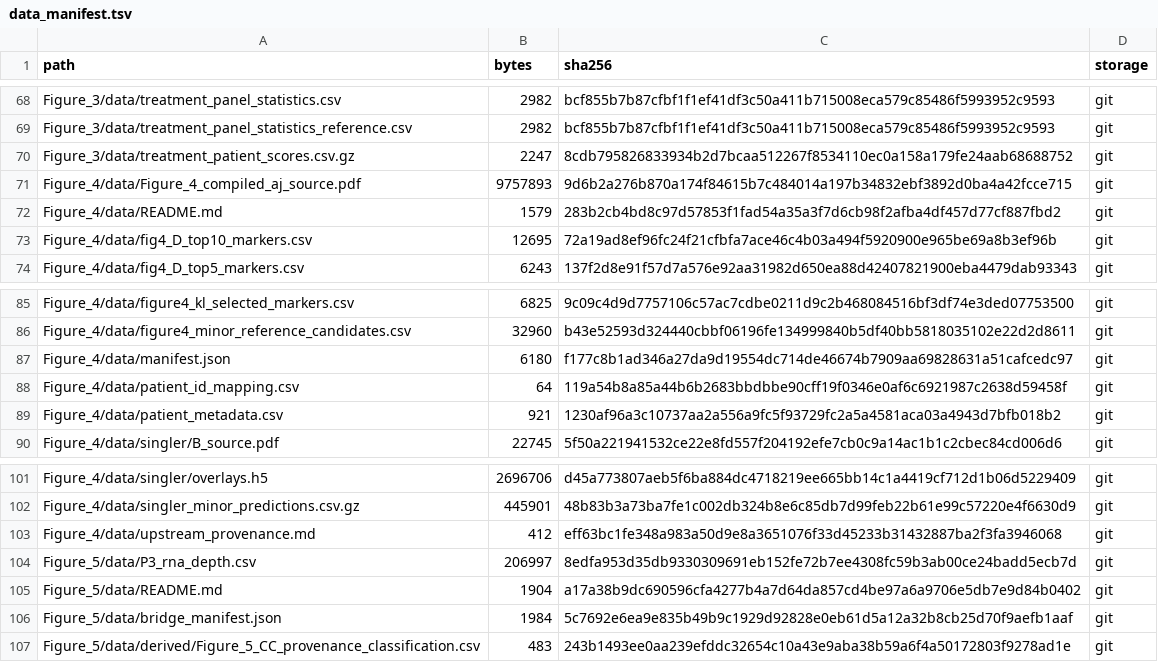
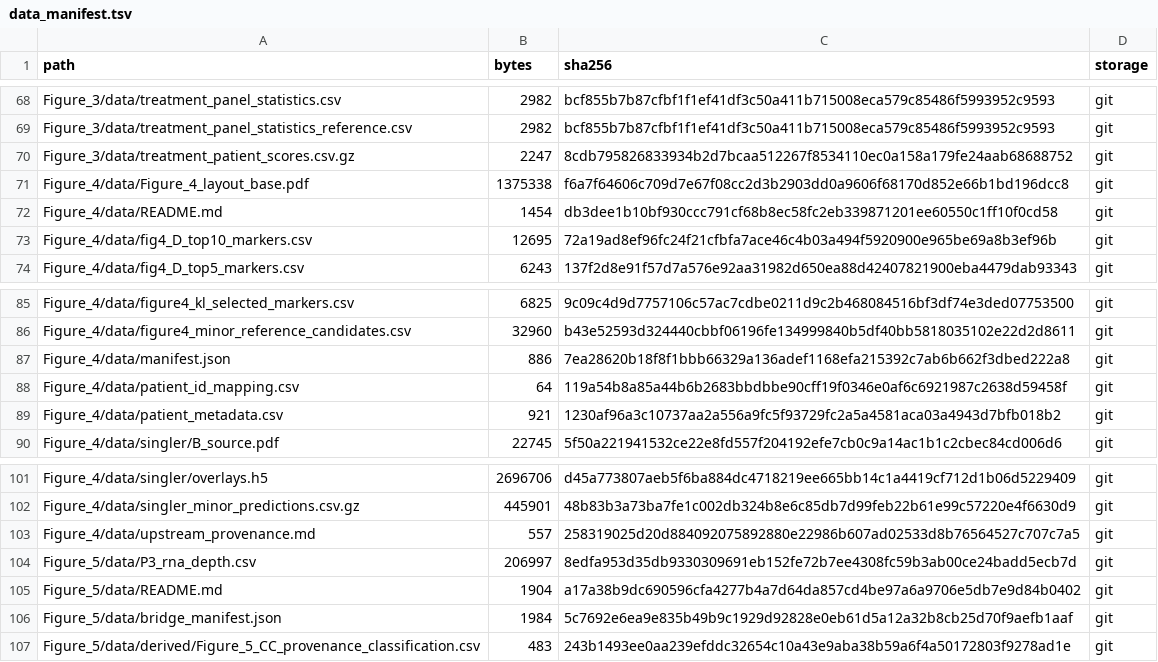
Before and after one commit to bernadettem03/scKNIFE-single-cell-Knowledge-guided-Network-Inference-for-Functional-Estimation, a TSV file: data_manifest.tsv, drawn as a sheet; only a part is shown, gaps mark what is left out.

Commit message:
Reproduce submitted Figure 4 layout with corrected subtype rows

```diff
--- a/data_manifest.tsv
+++ b/data_manifest.tsv
@@ -70,4 +70,4 @@ Figure_3/data/treatment_panel_statistics_reference.csv	2982	bcf855b7b87cfbf1f1ef
 Figure_3/data/treatment_patient_scores.csv.gz	2247	8cdb795826833934b2d7bcaa512267f8534110ec0a158a179fe24aab68688752	git
-Figure_4/data/Figure_4_compiled_aj_source.pdf	9757893	9d6b2a276b870a174f84615b7c484014a197b34832ebf3892d0ba4a42fcce715	git
-Figure_4/data/README.md	1579	283b2cb4bd8c97d57853f1fad54a35a3f7d6cb98f2afba4df457d77cf887fbd2	git
+Figure_4/data/Figure_4_layout_base.pdf	1375338	f6a7f64606c709d7e67f08cc2d3b2903dd0a9606f68170d852e66b1bd196dcc8	git
+Figure_4/data/README.md	1454	db3dee1b10bf930ccc791cf68b8ec58fc2eb339871201ee60550c1ff10f0cd58	git
 Figure_4/data/fig4_D_top10_markers.csv	12695	72a19ad8ef96fc24f21cfbfa7ace46c4b03a494f5920900e965be69a8b3ef96b	git
@@ -86,3 +86,3 @@ Figure_4/data/figure4_kl_selected_markers.csv	6825	9c09c4d9d7757106c57ac7cdbe021
 Figure_4/data/figure4_minor_reference_candidates.csv	32960	b43e52593d324440cbbf06196fe134999840b5df40bb5818035102e22d2d8611	git
-Figure_4/data/manifest.json	6180	f177c8b1ad346a27da9d19554dc714de46674b7909aa69828631a51cafcedc97	git
+Figure_4/data/manifest.json	886	7ea28620b18f8f1bbb66329a136adef1168efa215392c7ab6b662f3dbed222a8	git
 Figure_4/data/patient_id_mapping.csv	64	119a54b8a85a44b6b2683bbdbbe90cff19f0346e0af6c6921987c2638d59458f	git
@@ -102,3 +102,3 @@ Figure_4/data/singler/overlays.h5	2696706	d45a773807aeb5f6ba884dc4718219ee665bb1
 Figure_4/data/singler_minor_predictions.csv.gz	445901	48b83b3a73ba7fe1c002db324b8e6c85db7d99feb22b61e99c57220e4f6630d9	git
-Figure_4/data/upstream_provenance.md	412	eff63bc1fe348a983a50d9e8a3651076f33d45233b31432887ba2f3fa3946068	git
+Figure_4/data/upstream_provenance.md	557	258319025d20d884092075892880e22986b607ad02533d8b76564527c707c7a5	git
 Figure_5/data/P3_rna_depth.csv	206997	8edfa953d35db9330309691eb152fe72b7ee4308fc59b3ab00ce24badd5ecb7d	git
```
Also changed, not shown: 47 other files.
